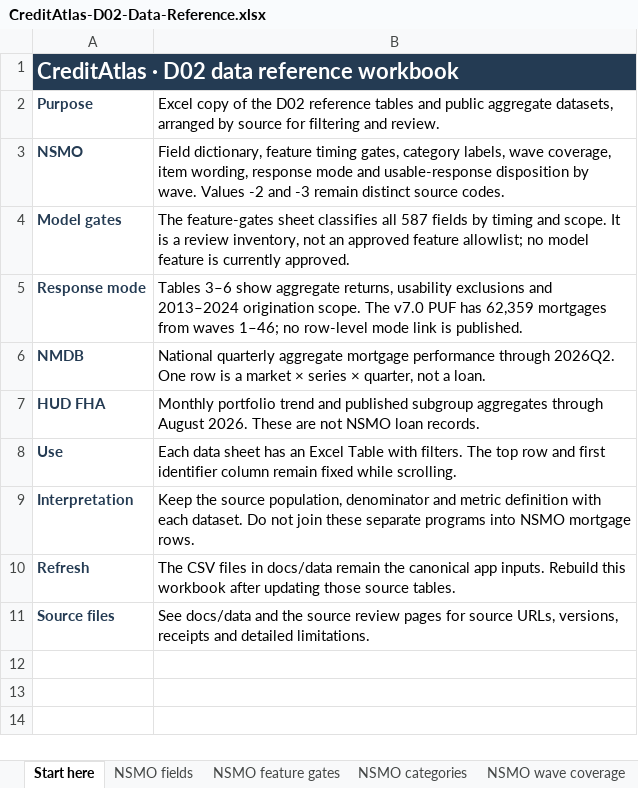
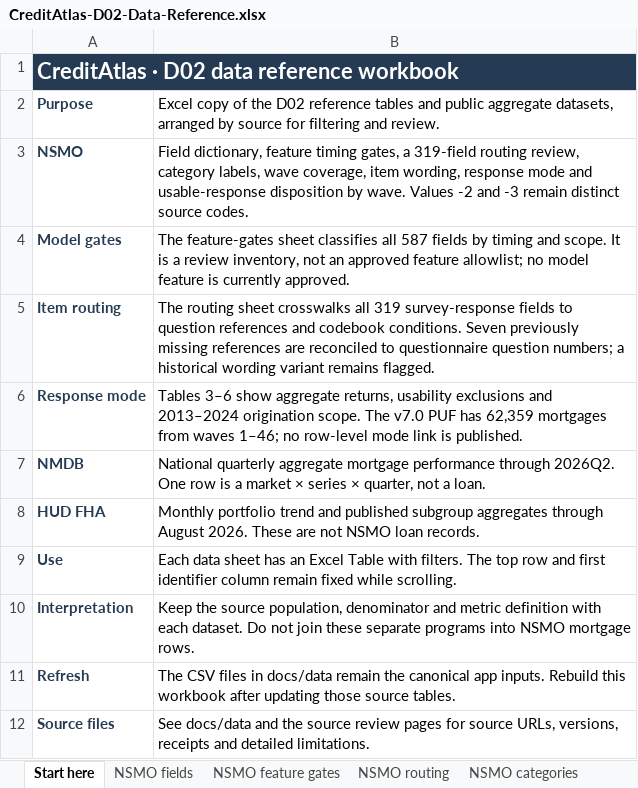
Before and after one commit to susayold/credit-atlas, an Excel workbook: apps/excel/templates/CreditAtlas-D02-Data-Reference.xlsx, sheet Start here, drawn as a sheet; values as stored, in another font and other column widths than the file's, no borders; the diff names each change by its address in the sheet, - before the commit and + after, or states it on an @@ line.

Commit message:
Add NSMO questionnaire routing crosswalk

```diff
--- a/apps/excel/templates/CreditAtlas-D02-Data-Reference.xlsx (sheet Start here)
+++ b/apps/excel/templates/CreditAtlas-D02-Data-Reference.xlsx (sheet Start here)
+sheet tab: NSMO routing
-B3: …timing gates, category labels,…
+B3: …timing gates, a 319-field routing review, category labels,…
+row 5: Item routing | The routing sheet crosswalks all 319 survey-response fields to question references and codebook conditions. Seven previously missing references are reconciled to questionnaire question numbers; a historical wording variant remains flagged.
```
Also changed, not shown: 11 other files.
